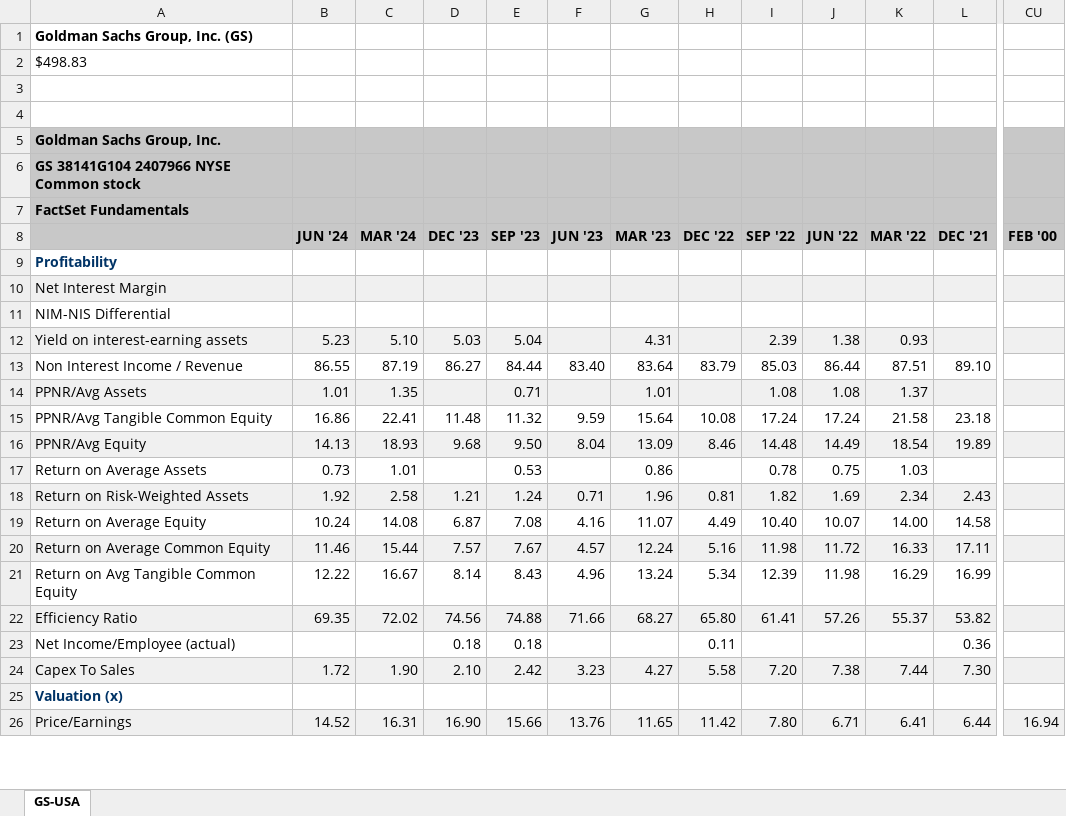
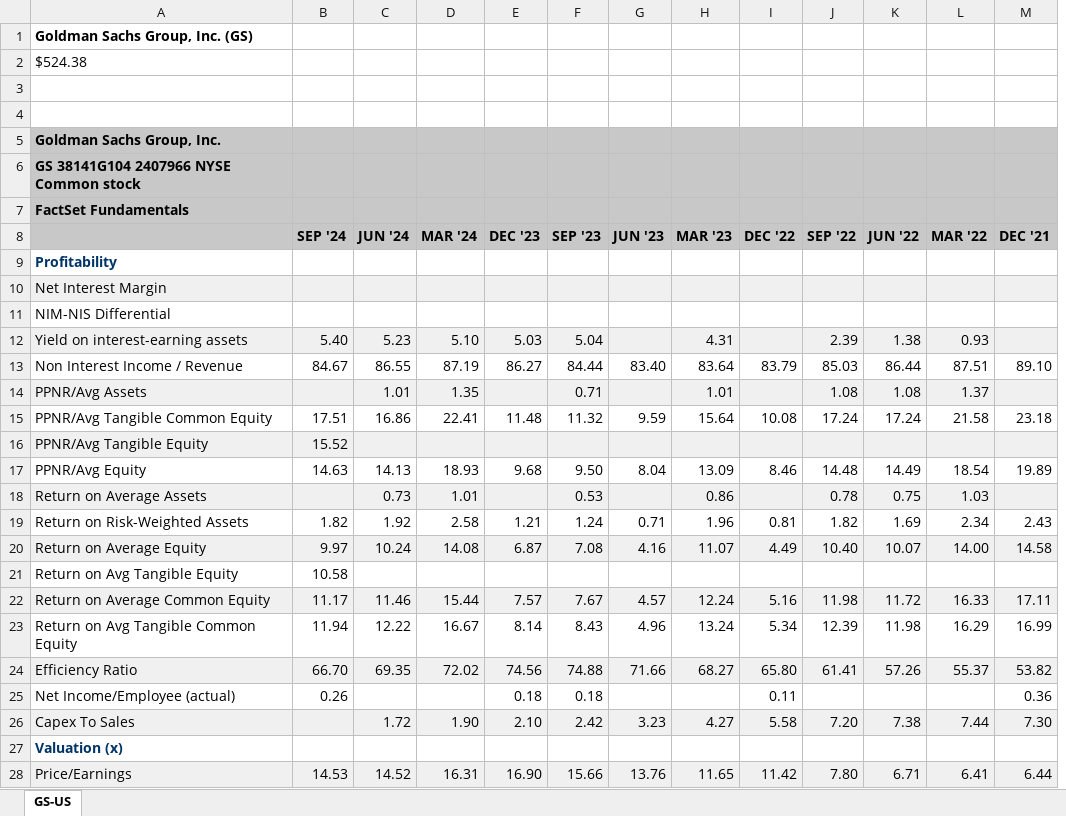
Before and after one commit to Luis1Soto/New_Asset_Allocation, an Excel workbook: Stocks_financials/GS.xlsx, sheet GS-US, drawn as a sheet; only a part is shown, gaps mark what is left out; values as stored, in another font and other column widths than the file's, no borders; removed rows and columns are numbered as before the commit, all else as after; rows hold the shown columns only; the diff covers the shown part only; the diff names each change by its address in the sheet, - before the commit and + after, or states it on an @@ line.

```diff
--- a/Stocks_financials/GS.xlsx (sheet GS-US)
+++ b/Stocks_financials/GS.xlsx (sheet GS-US)
-sheet tab: GS-USA
+sheet tab: GS-US
+column B (SEP '24), rows 12-15: 5.40 | 84.67 |  | 17.51; rows 17-20: 14.63 |  | 1.82 | 9.97; rows 22-28: 11.17 | 11.94 | 66.70 | 0.26 |  |  | 14.53
-column CU (FEB '00), row 26: 16.94
-A2: $498.83
+A2: $524.38
+row 16: PPNR/Avg Tangible Equity | 15.52
-A17 fill: #F0F0F0
+A17 fill: none
-C17:M17 fill: #F0F0F0
+C17:M17 fill: none
-A18 fill: none
+A18 fill: #F0F0F0
-C18:M18 fill: none
+C18:M18 fill: #F0F0F0
-A19 fill: #F0F0F0
+A19 fill: none
-C19:M19 fill: #F0F0F0
+C19:M19 fill: none
-A20 fill: none
+A20 fill: #F0F0F0
-C20:M20 fill: none
+C20:M20 fill: #F0F0F0
+row 21: Return on Avg Tangible Equity | 10.58
```
Also changed, not shown: cell formats elsewhere in this sheet, Stocks_financials/GE.xlsx, Stocks_financials/NFLX.xlsx, 27 other files.
